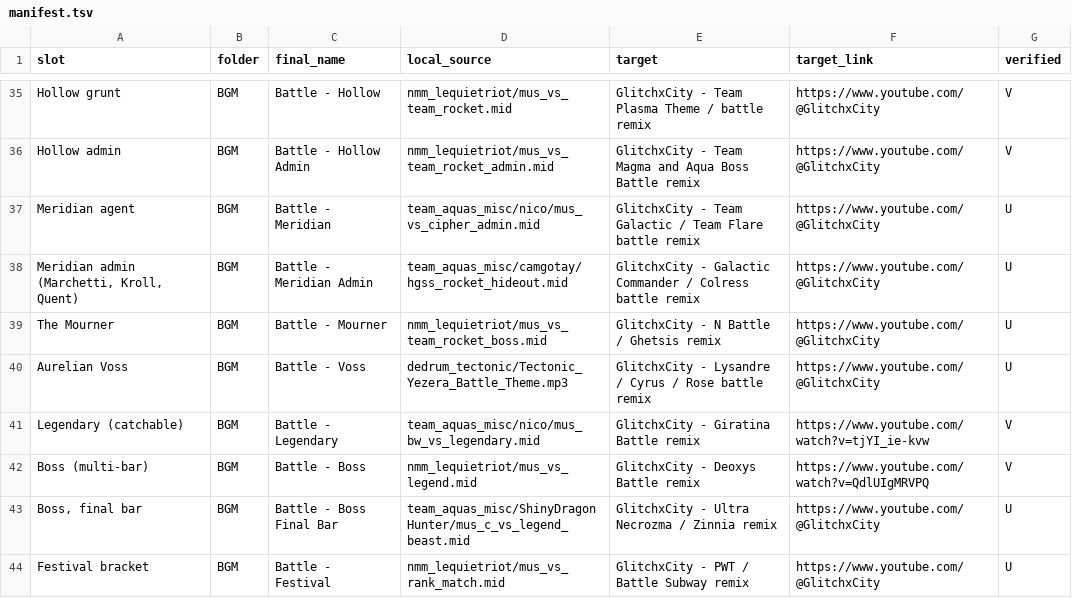
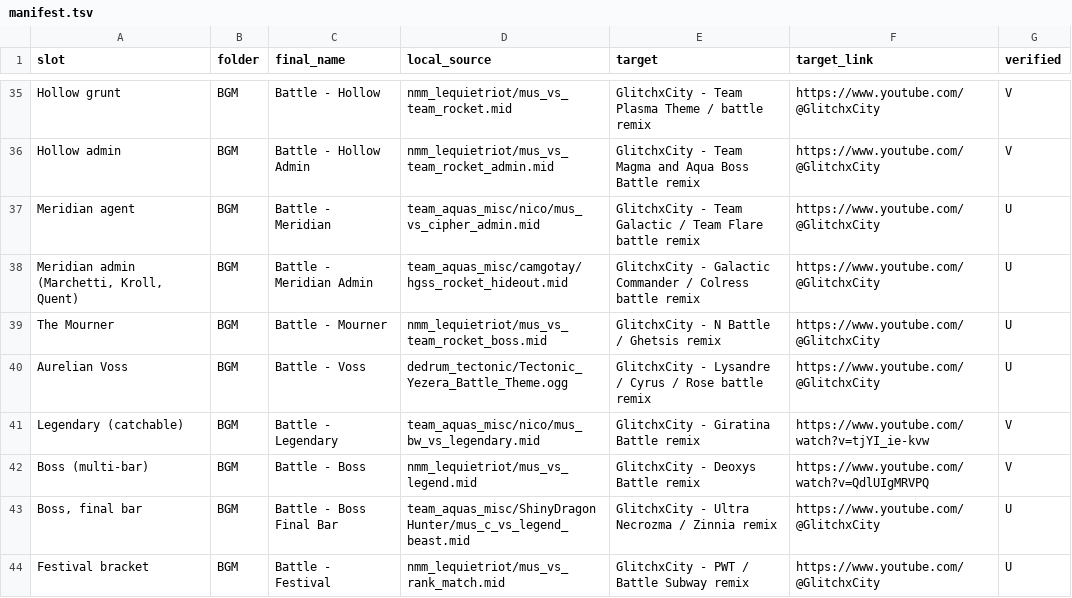
Before and after one commit to reuben12358/prismfall, a TSV file: audio/manifest.tsv, drawn as a sheet; only a part is shown, gaps mark what is left out.

```diff
--- a/audio/manifest.tsv
+++ b/audio/manifest.tsv
@@ -39,3 +39,3 @@ Meridian admin (Marchetti, Kroll, Quent)	BGM	Battle - Meridian Admin	team_aquas_
 The Mourner	BGM	Battle - Mourner	nmm_lequietriot/mus_vs_team_rocket_boss.mid	GlitchxCity - N Battle / Ghetsis remix	https://www.youtube.com/@GlitchxCity	U
-Aurelian Voss	BGM	Battle - Voss	dedrum_tectonic/Tectonic_Yezera_Battle_Theme.mp3	GlitchxCity - Lysandre / Cyrus / Rose battle remix	https://www.youtube.com/@GlitchxCity	U
+Aurelian Voss	BGM	Battle - Voss	dedrum_tectonic/Tectonic_Yezera_Battle_Theme.ogg	GlitchxCity - Lysandre / Cyrus / Rose battle remix	https://www.youtube.com/@GlitchxCity	U
 Legendary (catchable)	BGM	Battle - Legendary	team_aquas_misc/nico/mus_bw_vs_legendary.mid	GlitchxCity - Giratina Battle remix	https://www.youtube.com/watch?v=tjYI_ie-kvw	V
```
Also changed, not shown: 2 other files.
